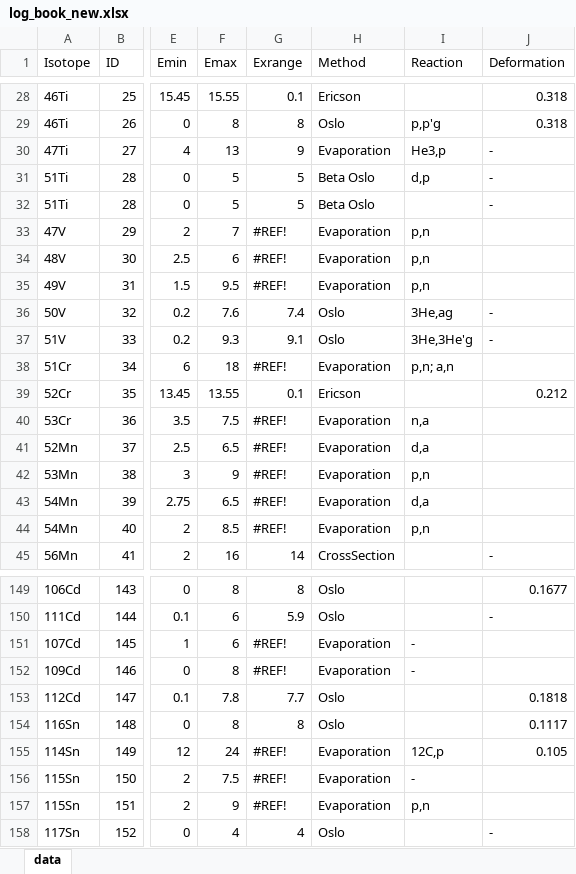
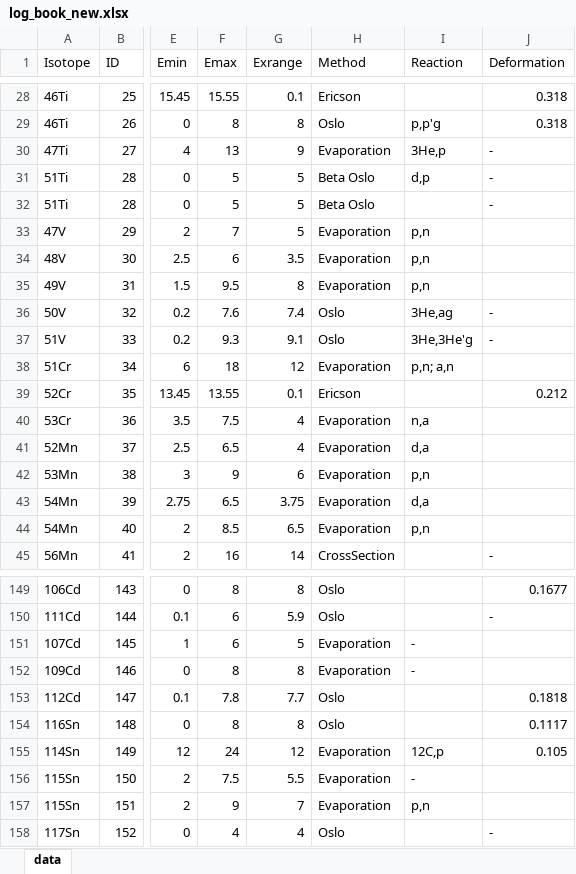
Before and after one commit to The-Level-Density-Group/NLD_database_website, an Excel workbook: log_book_new.xlsx, sheet data, drawn as a sheet; only a part is shown, gaps mark what is left out; values as stored, in another font and other column widths than the file's, no cell formats; table styles not drawn; the diff covers the shown part only; the diff names each change by its address in the sheet, - before the commit and + after, or states it on an @@ line.

Commit message:
Fixed reaction input format and fixed Erange column

```diff
--- a/log_book_new.xlsx (sheet data)
+++ b/log_book_new.xlsx (sheet data)
-I30 (Reaction): He3,p
+I30 (Reaction): 3He,p
-G33 (Exrange): #REF!
+G33 (Exrange): 5
-G34 (Exrange): #REF!
+G34 (Exrange): 3.5
-G35 (Exrange): #REF!
+G35 (Exrange): 8
-G38 (Exrange): #REF!
+G38 (Exrange): 12
-G40:G41 (Exrange): #REF!
+G40:G41 (Exrange): 4
-G42 (Exrange): #REF!
+G42 (Exrange): 6
-G43 (Exrange): #REF!
+G43 (Exrange): 3.75
-G44 (Exrange): #REF!
+G44 (Exrange): 6.5
-G151 (Exrange): #REF!
+G151 (Exrange): 5
-G152 (Exrange): #REF!
+G152 (Exrange): 8
-G155 (Exrange): #REF!
+G155 (Exrange): 12
-G156 (Exrange): #REF!
+G156 (Exrange): 5.5
-G157 (Exrange): #REF!
+G157 (Exrange): 7
```
Also changed, not shown: 43 edited cells elsewhere in this sheet, cell formats, formulas that keep their value.
